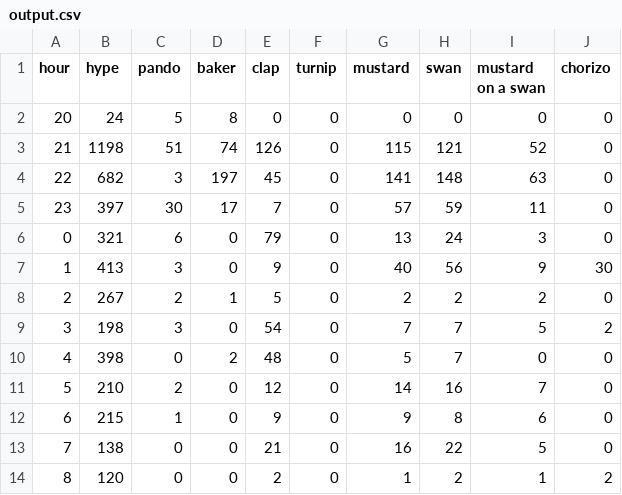
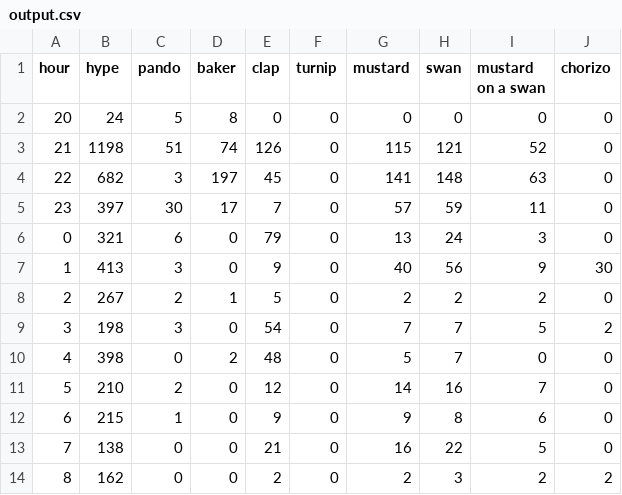
Before and after one commit to hugovk/hypes-per-hour, a CSV file: data/output.csv, drawn as a sheet.

Commit message:
Automatic hypes update!

```diff
--- a/data/output.csv
+++ b/data/output.csv
@@ -13,2 +13,2 @@ hour,hype,pando,baker,clap,turnip,mustard,swan,mustard on a swan,chorizo
 7,138,0,0,21,0,16,22,5,0
-8,120,0,0,2,0,1,2,1,2
+8,162,0,0,2,0,2,3,2,2
```
Also changed, not shown: data/output.tsv, 1 other file.
